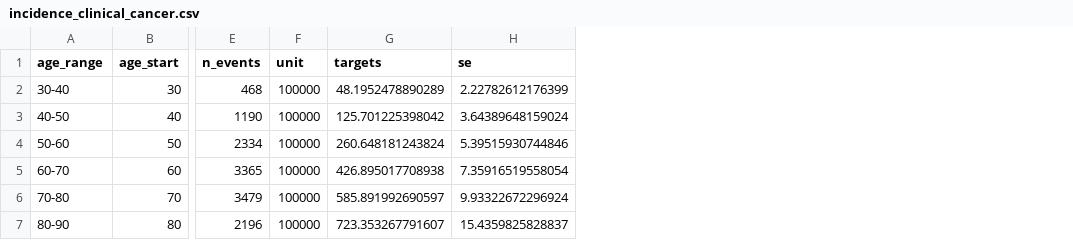
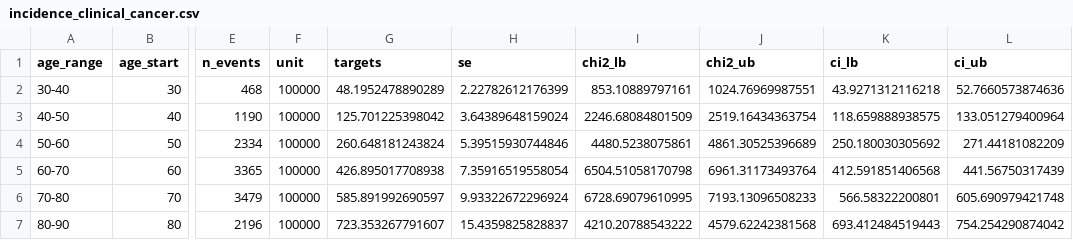
Before and after one commit to sjpi22/tutorial_cancer_modeling_des, a CSV file: data/incidence_clinical_cancer.csv, drawn as a sheet; only a part is shown, gaps mark what is left out; the diff names each change by its address in the sheet, - before the commit and + after, or states it on an @@ line.

```diff
--- a/data/incidence_clinical_cancer.csv
+++ b/data/incidence_clinical_cancer.csv
+column I (chi2_lb), rows 2-7: 853.10889797161 | 2246.68084801509 | 4480.5238075861 | 6504.51058170798 | 6728.69079610995 | 4210.20788543222
+column J (chi2_ub), rows 2-7: 1024.76969987551 | 2519.16434363754 | 4861.30525396689 | 6961.31173493764 | 7193.13096508233 | 4579.62242381568
+column K (ci_lb), rows 2-7: 43.9271312116218 | 118.659888938575 | 250.180030305692 | 412.591851406568 | 566.58322200801 | 693.412484519443
+column L (ci_ub), rows 2-7: 52.7660573874636 | 133.051279400964 | 271.44181082209 | 441.56750317439 | 605.690979421748 | 754.254290874042
```
Also changed, not shown: data/priors.csv, 8 other files.
